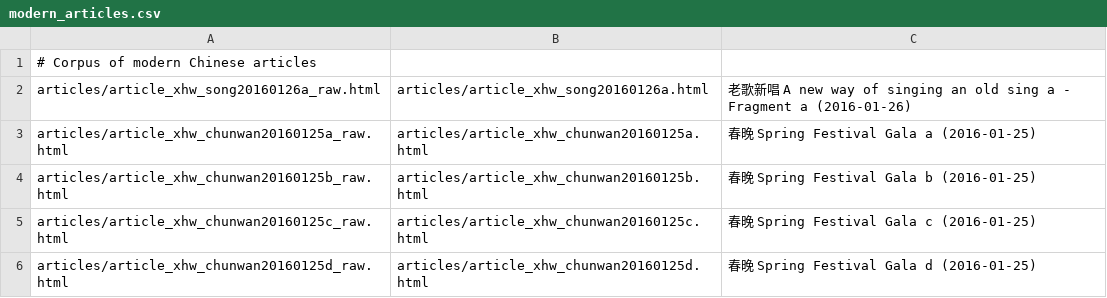
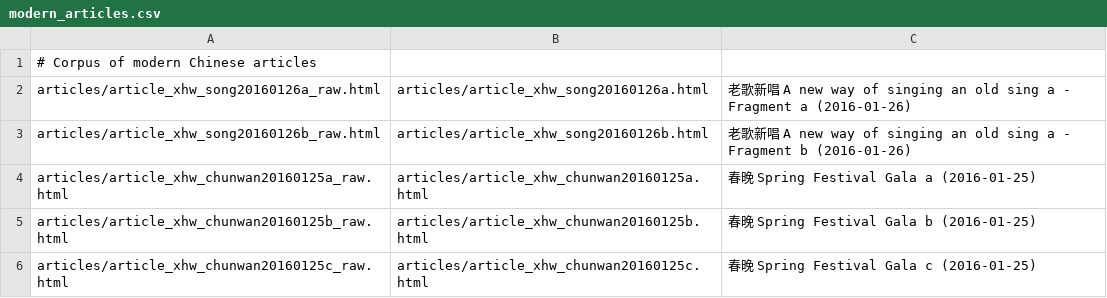
Before and after one commit to alexamies/chinesenotes.com, a CSV file: data/corpus/modern_articles.csv, drawn as a sheet; only a part is shown; the shorter side is filled out with more unchanged rows.

Commit message:
Second part of article

```diff
--- a/data/corpus/modern_articles.csv
+++ b/data/corpus/modern_articles.csv
@@ -2,2 +2,3 @@
 articles/article_xhw_song20160126a_raw.html	articles/article_xhw_song20160126a.html	老歌新唱 A new way of singing an old sing a - Fragment a (2016-01-26)
+articles/article_xhw_song20160126b_raw.html	articles/article_xhw_song20160126b.html	老歌新唱 A new way of singing an old sing a - Fragment b (2016-01-26)
 articles/article_xhw_chunwan20160125a_raw.html	articles/article_xhw_chunwan20160125a.html	春晚 Spring Festival Gala a (2016-01-25)
```
